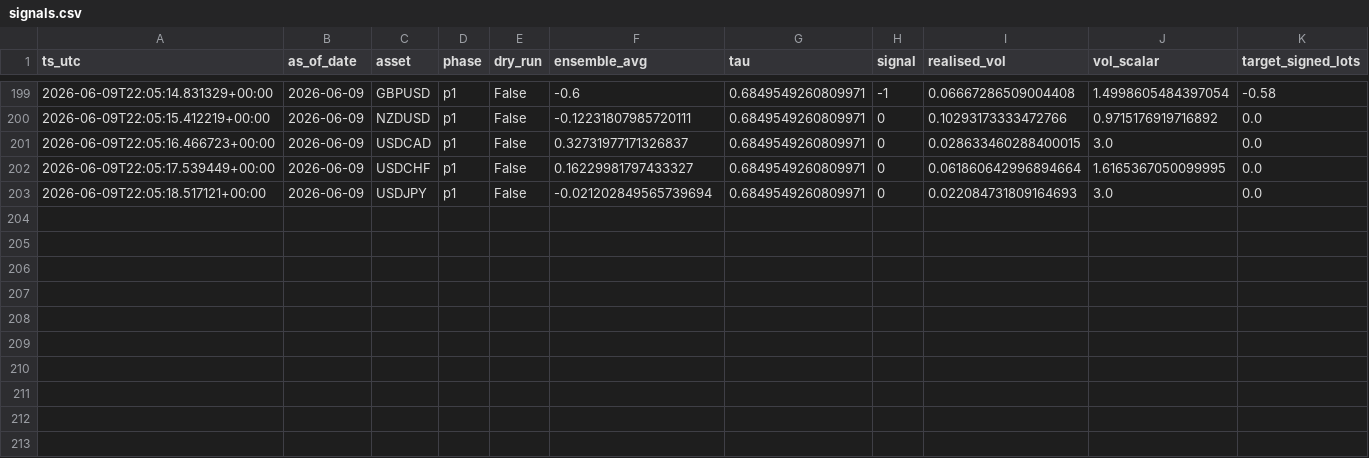
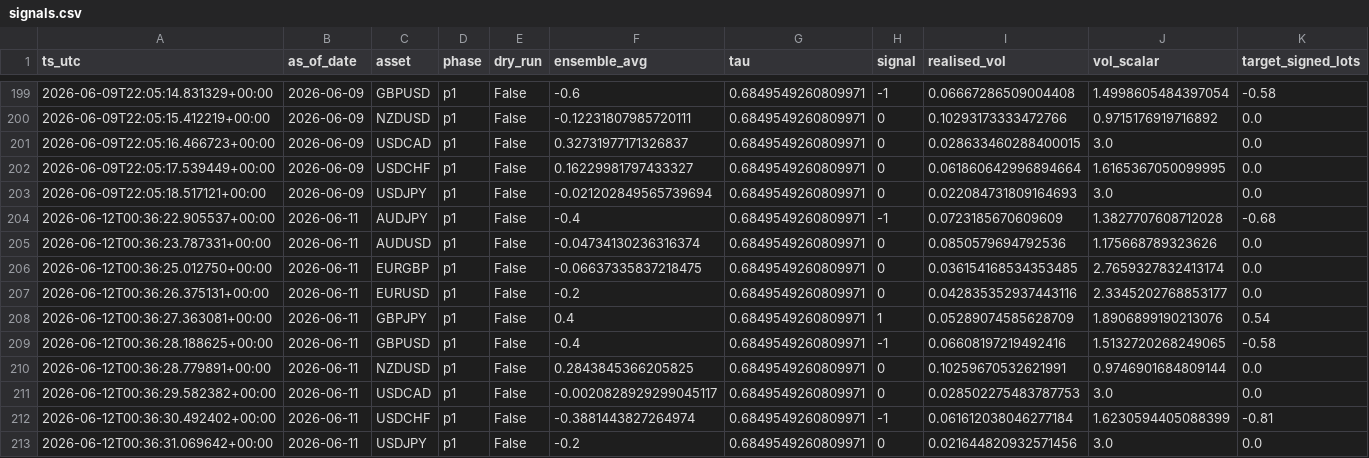
Before and after one commit to FrogAstronaut232/ftmo-dashboard, a CSV file: data/200k/g10/live/signals.csv, drawn as a sheet; only a part is shown, gaps mark what is left out; rows hold the shown columns only; the diff names each change by its address in the sheet, - before the commit and + after, or states it on an @@ line.

```diff
--- a/data/200k/g10/live/signals.csv
+++ b/data/200k/g10/live/signals.csv
+row 204: 2026-06-12T00:36:22.905537+00:00 | 2026-06-11 | AUDJPY | p1 | False | -0.4 | 0.6849549260809971 | -1 | 0.0723185670609609 | 1.3827707608712028 | -0.68
+row 205: 2026-06-12T00:36:23.787331+00:00 | 2026-06-11 | AUDUSD | p1 | False | -0.04734130236316374 | 0.6849549260809971 | 0 | 0.0850579694792536 | 1.175668789323626 | 0.0
+row 206: 2026-06-12T00:36:25.012750+00:00 | 2026-06-11 | EURGBP | p1 | False | -0.06637335837218475 | 0.6849549260809971 | 0 | 0.036154168534353485 | 2.7659327832413174 | 0.0
+row 207: 2026-06-12T00:36:26.375131+00:00 | 2026-06-11 | EURUSD | p1 | False | -0.2 | 0.6849549260809971 | 0 | 0.042835352937443116 | 2.3345202768853177 | 0.0
+row 208: 2026-06-12T00:36:27.363081+00:00 | 2026-06-11 | GBPJPY | p1 | False | 0.4 | 0.6849549260809971 | 1 | 0.05289074585628709 | 1.8906899190213076 | 0.54
+row 209: 2026-06-12T00:36:28.188625+00:00 | 2026-06-11 | GBPUSD | p1 | False | -0.4 | 0.6849549260809971 | -1 | 0.06608197219492416 | 1.5132720268249065 | -0.58
+row 210: 2026-06-12T00:36:28.779891+00:00 | 2026-06-11 | NZDUSD | p1 | False | 0.2843845366205825 | 0.6849549260809971 | 0 | 0.10259670532621991 | 0.9746901684809144 | 0.0
+row 211: 2026-06-12T00:36:29.582382+00:00 | 2026-06-11 | USDCAD | p1 | False | -0.0020828929299045117 | 0.6849549260809971 | 0 | 0.028502275483787753 | 3.0 | 0.0
+row 212: 2026-06-12T00:36:30.492402+00:00 | 2026-06-11 | USDCHF | p1 | False | -0.3881443827264974 | 0.6849549260809971 | -1 | 0.061612038046277184 | 1.6230594405088399 | -0.81
+row 213: 2026-06-12T00:36:31.069642+00:00 | 2026-06-11 | USDJPY | p1 | False | -0.2 | 0.6849549260809971 | 0 | 0.021644820932571456 | 3.0 | 0.0
```
Also changed, not shown: data/200k/g10/live/equity.csv, data/200k/g10/live/trades.csv, 2 other files.
